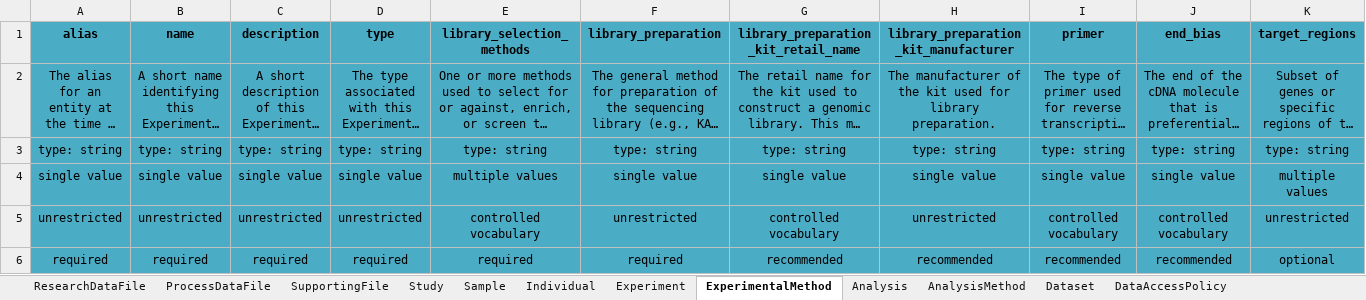
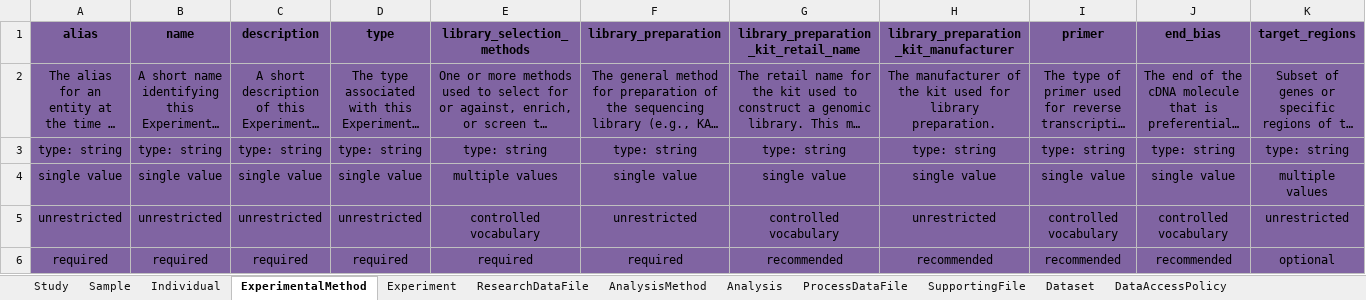
Before and after one commit to ghga-de/ghga-metadata-schema, an Excel workbook: spreadsheets/ghga_submission_full.xlsx, sheet ExperimentalMethod, drawn as a sheet; only a part is shown; long unchanged cells end in …; values as stored, in another font and other column widths than the file's, no borders; the diff covers the shown part only; the diff names each change by its address in the sheet, - before the commit and + after, or states it on an @@ line.

```diff
--- a/spreadsheets/ghga_submission_full.xlsx (sheet ExperimentalMethod)
+++ b/spreadsheets/ghga_submission_full.xlsx (sheet ExperimentalMethod)
@@ sheet tab order changed: Study | Sample | Individual | ExperimentalMethod | Experiment | ResearchDataFile | AnalysisMethod | Analysis | ProcessDataFile | SupportingFile | Dataset | DataAccessPolicy @@
-A1:K6 fill: #4BACC6
+A1:K6 fill: #8064A2
```
Also changed, not shown: cell formats elsewhere in this sheet, sheet Experiment, sheet Analysis, sheet AnalysisMethod, sheet ResearchDataFile, sheet ProcessDataFile, sheet SupportingFile, 2 more sheets, 44 other files.
